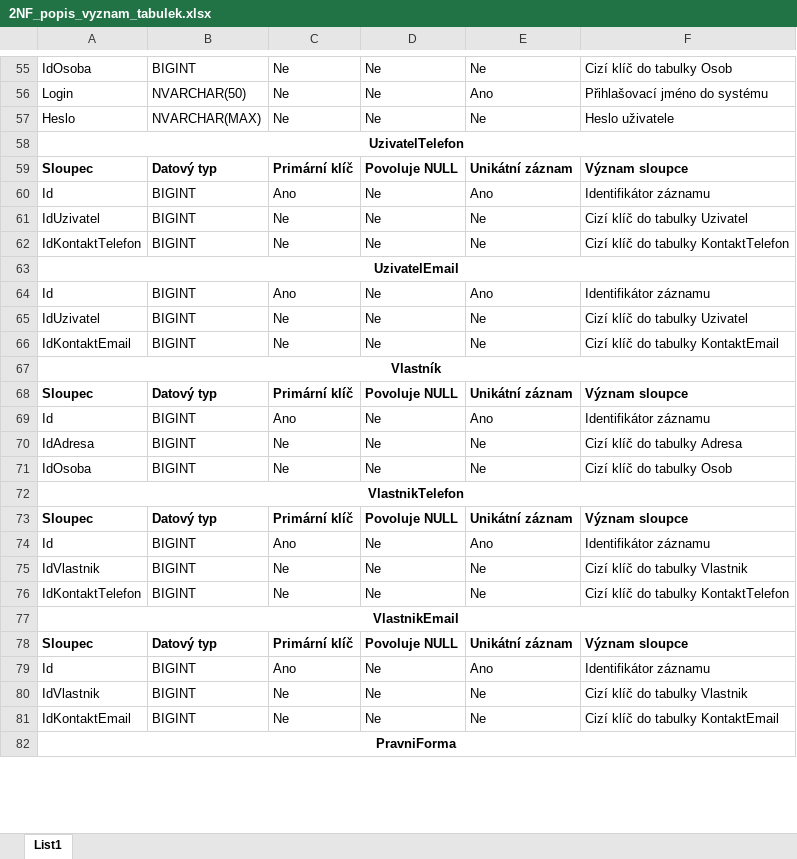
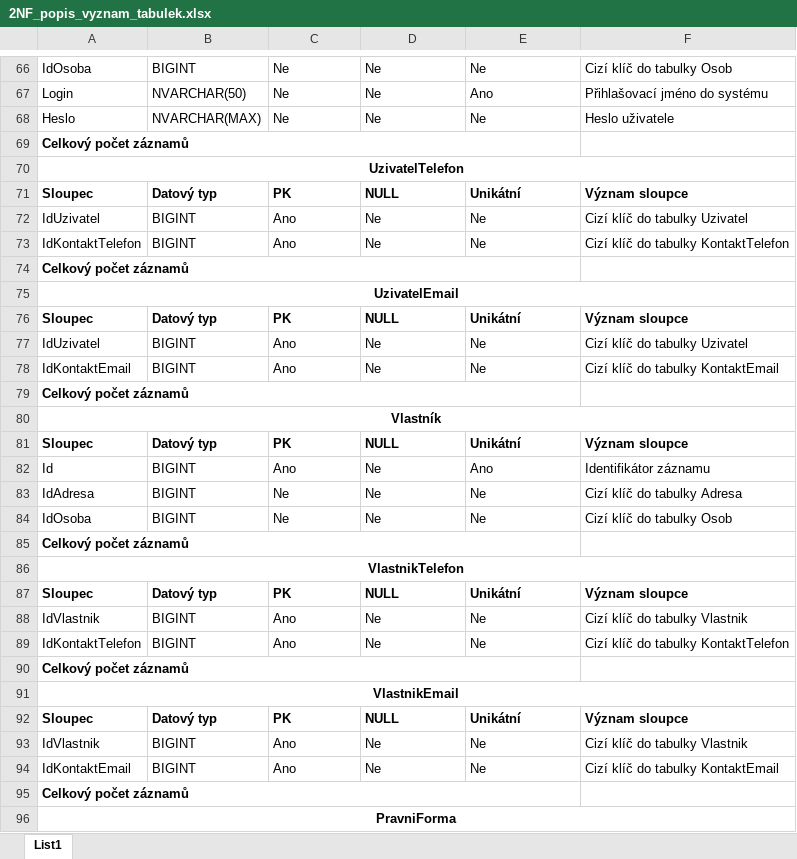
Before and after one commit to Daweczp/BachelorThesis, an Excel workbook: src/BachelorThesis.2NF.DB/2NF_popis_vyznam_tabulek.xlsx, sheet List1, drawn as a sheet; only a part is shown, gaps mark what is left out; values as stored, in another font and other column widths than the file's, no borders; removed rows and columns are numbered as before the commit, all else as after; the diff covers the shown part only; the diff names each change by its address in the sheet, - before the commit and + after, or states it on an @@ line.

Commit message:
2NF data

```diff
--- a/src/BachelorThesis.2NF.DB/2NF_popis_vyznam_tabulek.xlsx (sheet List1)
+++ b/src/BachelorThesis.2NF.DB/2NF_popis_vyznam_tabulek.xlsx (sheet List1)
+row 69: Celkový počet záznamů
-C71: Primární klíč
+C71: PK
-D71: Povoluje NULL
+D71: NULL
-E71: Unikátní záznam
+E71: Unikátní
-row 60: Id | BIGINT | Ano | Ne | Ano | Identifikátor záznamu
-C72:C73: Ne
+C72:C73: Ano
+row 74: Celkový počet záznamů
-row 64: Id | BIGINT | Ano | Ne | Ano | Identifikátor záznamu
+row 76: Sloupec | Datový typ | PK | NULL | Unikátní | Význam sloupce
-C77:C78: Ne
+C77:C78: Ano
+row 79: Celkový počet záznamů
-C81: Primární klíč
+C81: PK
-D81: Povoluje NULL
+D81: NULL
-E81: Unikátní záznam
+E81: Unikátní
+row 85: Celkový počet záznamů
-C87: Primární klíč
+C87: PK
-D87: Povoluje NULL
+D87: NULL
-E87: Unikátní záznam
+E87: Unikátní
-row 74: Id | BIGINT | Ano | Ne | Ano | Identifikátor záznamu
-C88:C89: Ne
+C88:C89: Ano
+row 90: Celkový počet záznamů
-C92: Primární klíč
+C92: PK
-D92: Povoluje NULL
+D92: NULL
-E92: Unikátní záznam
+E92: Unikátní
-row 79: Id | BIGINT | Ano | Ne | Ano | Identifikátor záznamu
-C93:C94: Ne
+C93:C94: Ano
+row 95: Celkový počet záznamů
```
Also changed, not shown: 22 added rows, 3 removed rows, 71 edited cells and merged cells elsewhere in this sheet, src/BachelorThesis.1NF.DB/1NF_popis_vyznam_tabulek.xlsx, 37 other files.
